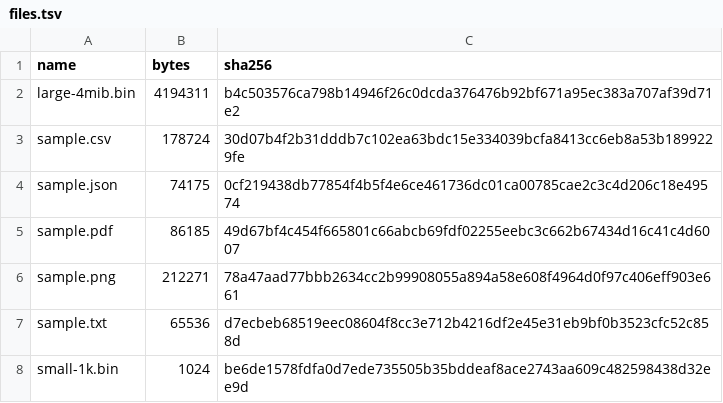
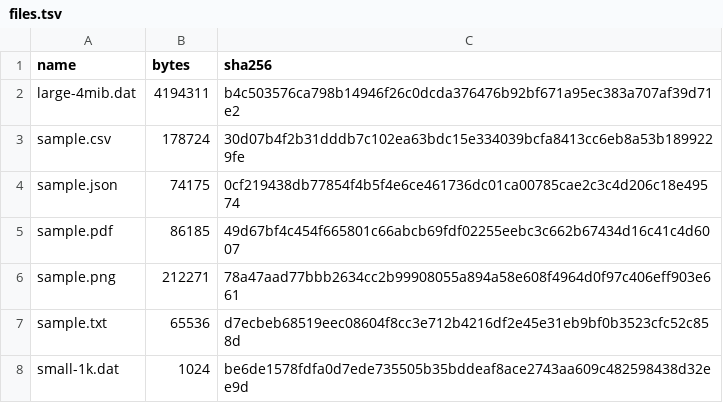
Before and after one commit to mmpworks/MMP.NetworkSecurity, a TSV file: bench/files/files.tsv, drawn as a sheet.

```diff
--- a/bench/files/files.tsv
+++ b/bench/files/files.tsv
@@ -1,3 +1,3 @@
 name	bytes	sha256
-large-4mib.bin	4194311	b4c503576ca798b14946f26c0dcda376476b92bf671a95ec383a707af39d71e2
+large-4mib.dat	4194311	b4c503576ca798b14946f26c0dcda376476b92bf671a95ec383a707af39d71e2
 sample.csv	178724	30d07b4f2b31dddb7c102ea63bdc15e334039bcfa8413cc6eb8a53b1899229fe
@@ -7,2 +7,2 @@ sample.png	212271	78a47aad77bbb2634cc2b99908055a894a58e608f4964d0f97c406eff903e6
 sample.txt	65536	d7ecbeb68519eec08604f8cc3e712b4216df2e45e31eb9bf0b3523cfc52c858d
-small-1k.bin	1024	be6de1578fdfa0d7ede735505b35bddeaf8ace2743aa609c482598438d32ee9d
+small-1k.dat	1024	be6de1578fdfa0d7ede735505b35bddeaf8ace2743aa609c482598438d32ee9d
```
Also changed, not shown: 4 other files.
